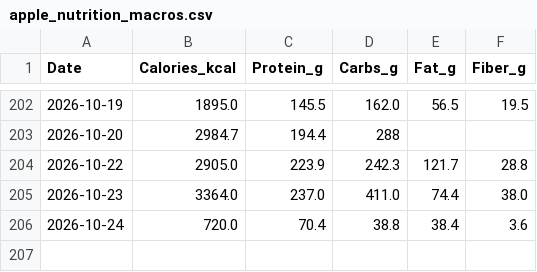
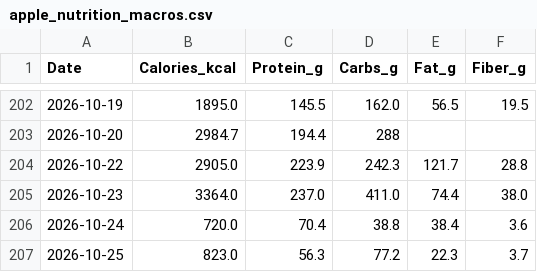
Before and after one commit to ayrtonxandre/agy, a CSV file: apple_nutrition_macros.csv, drawn as a sheet; only a part is shown, gaps mark what is left out; the diff names each change by its address in the sheet, - before the commit and + after, or states it on an @@ line.

Commit message:
chore(data): apple health webhook sync [2026-10-25 22:13]

```diff
--- a/apple_nutrition_macros.csv
+++ b/apple_nutrition_macros.csv
+row 207: 2026-10-25 | 823.0 | 56.3 | 77.2 | 22.3 | 3.7
```
Also changed, not shown: apple_daily_activity.csv, apple_mobility_biomechanics.csv, 2 other files.
